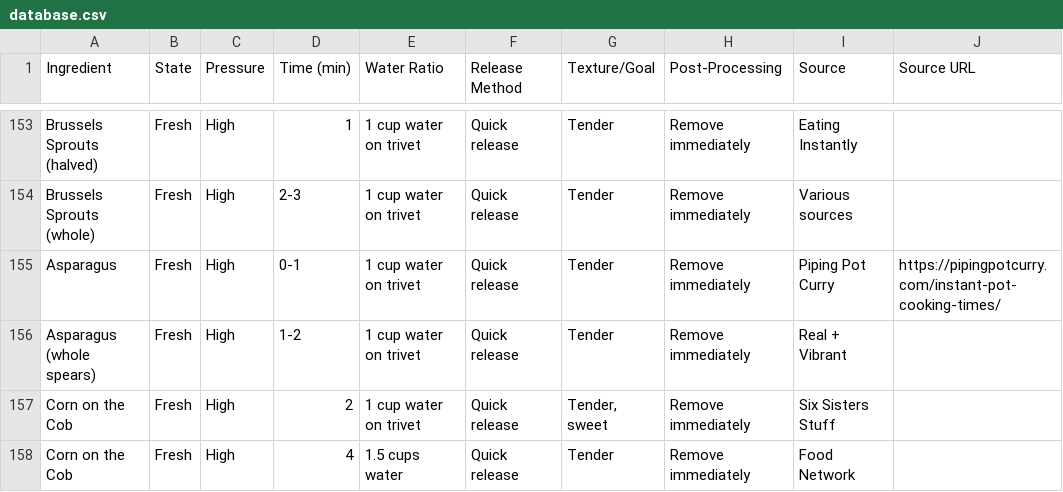
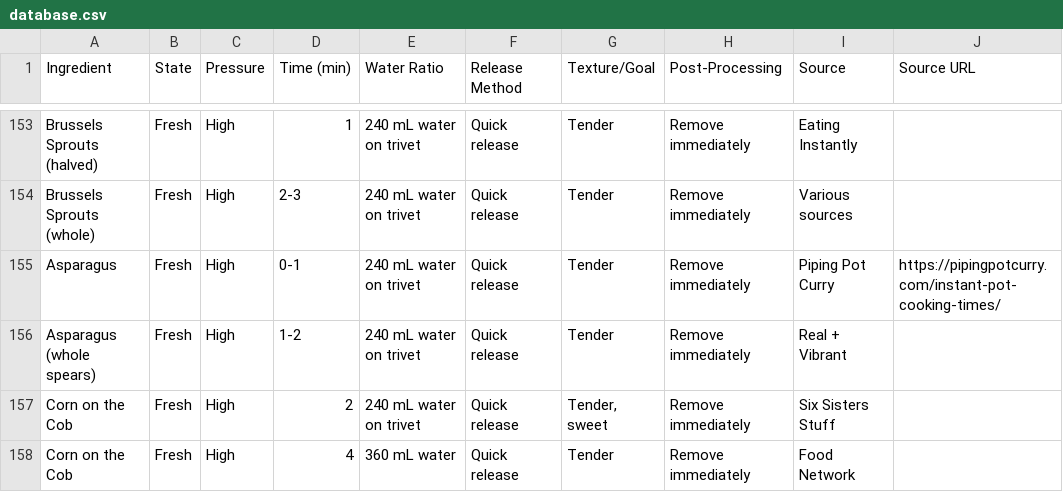
Before and after one commit to duke8585/instant-pot-database, a CSV file: instant-pot-app/public/database.csv, drawn as a sheet; only a part is shown, gaps mark what is left out; the diff covers the shown part only.

```diff
--- a/instant-pot-app/public/database.csv
+++ b/instant-pot-app/public/database.csv
@@ -153,6 +153,6 @@
-"Brussels Sprouts (halved)","Fresh","High","1","1 cup water on trivet","Quick release","Tender","Remove immediately","Eating Instantly",""
-"Brussels Sprouts (whole)","Fresh","High","2-3","1 cup water on trivet","Quick release","Tender","Remove immediately","Various sources",""
-"Asparagus","Fresh","High","0-1","1 cup water on trivet","Quick release","Tender","Remove immediately","Piping Pot Curry","https://pipingpotcurry.com/instant-pot-cooking-times/"
-"Asparagus (whole spears)","Fresh","High","1-2","1 cup water on trivet","Quick release","Tender","Remove immediately","Real + Vibrant",""
-"Corn on the Cob","Fresh","High","2","1 cup water on trivet","Quick release","Tender, sweet","Remove immediately","Six Sisters Stuff",""
-"Corn on the Cob","Fresh","High","4","1.5 cups water","Quick release","Tender","Remove immediately","Food Network",""
+"Brussels Sprouts (halved)","Fresh","High","1","240 mL water on trivet","Quick release","Tender","Remove immediately","Eating Instantly",""
+"Brussels Sprouts (whole)","Fresh","High","2-3","240 mL water on trivet","Quick release","Tender","Remove immediately","Various sources",""
+"Asparagus","Fresh","High","0-1","240 mL water on trivet","Quick release","Tender","Remove immediately","Piping Pot Curry","https://pipingpotcurry.com/instant-pot-cooking-times/"
+"Asparagus (whole spears)","Fresh","High","1-2","240 mL water on trivet","Quick release","Tender","Remove immediately","Real + Vibrant",""
+"Corn on the Cob","Fresh","High","2","240 mL water on trivet","Quick release","Tender, sweet","Remove immediately","Six Sisters Stuff",""
+"Corn on the Cob","Fresh","High","4","360 mL water","Quick release","Tender","Remove immediately","Food Network",""
```
Also changed, not shown: 1 added row, 1 removed row and 109 edited cells elsewhere in this file, database.csv.
